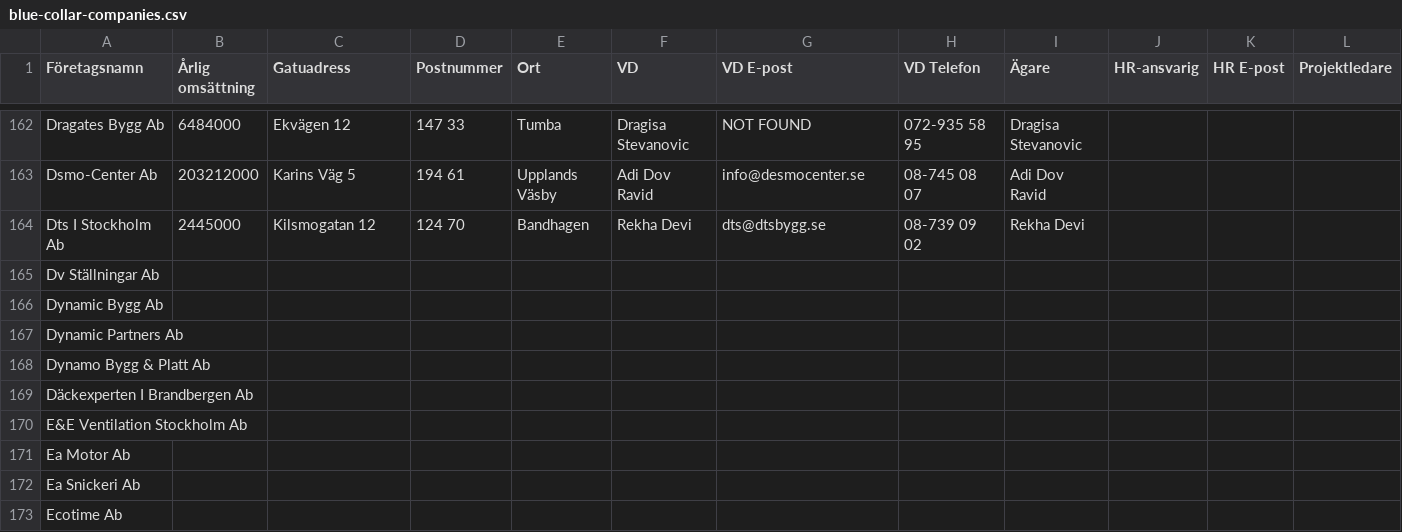
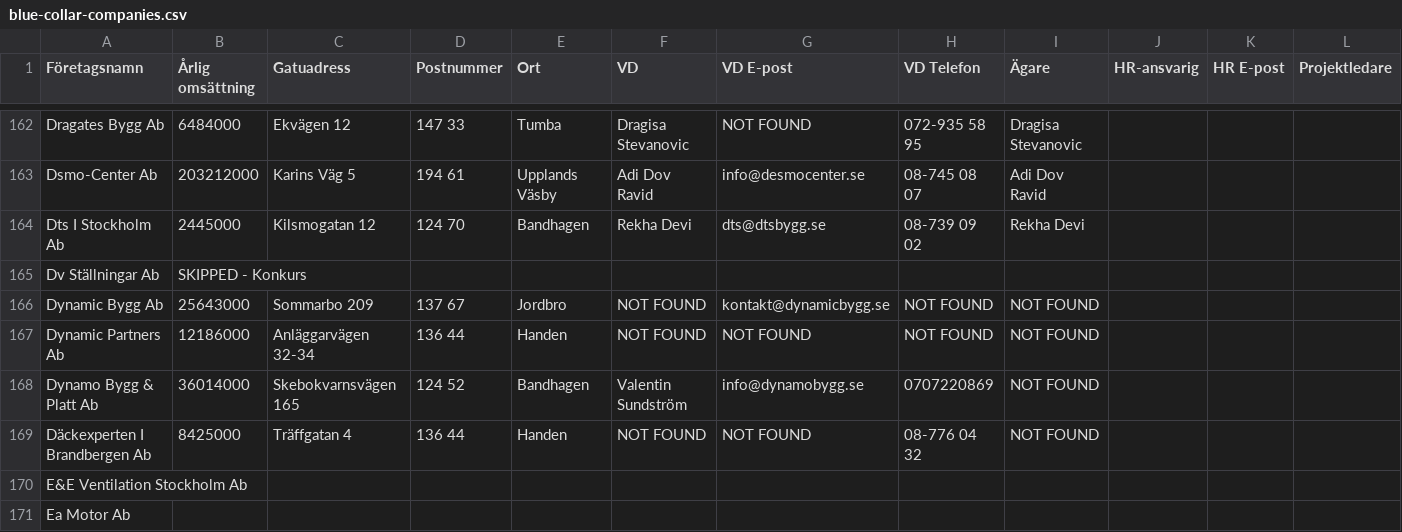
Before and after one commit to fellanH/ett-smart, a CSV file: marketing/weaver-5/blue-collar-companies.csv, drawn as a sheet; only a part is shown, gaps mark what is left out; the shorter side is filled out with more unchanged rows; the diff names each change by its address in the sheet, - before the commit and + after, or states it on an @@ line.

Commit message:
Processed companies rows 165-169 (batch of 5)

```diff
--- a/marketing/weaver-5/blue-collar-companies.csv
+++ b/marketing/weaver-5/blue-collar-companies.csv
-B165 (Årlig omsättning): (empty)
+B165 (Årlig omsättning): SKIPPED - Konkurs
-B166 (Årlig omsättning): (empty)
+B166 (Årlig omsättning): 25643000
-C166 (Gatuadress): (empty)
+C166 (Gatuadress): Sommarbo 209
-D166 (Postnummer): (empty)
+D166 (Postnummer): 137 67
-E166 (Ort): (empty)
+E166 (Ort): Jordbro
-F166:F167 (VD): (empty)
+F166:F167 (VD): NOT FOUND
-G166 (VD E-post): (empty)
+G166 (VD E-post): kontakt@dynamicbygg.se
-H166:H167 (VD Telefon): (empty)
+H166:H167 (VD Telefon): NOT FOUND
-I166:I169 (Ägare): (empty)
+I166:I169 (Ägare): NOT FOUND
-B167 (Årlig omsättning): (empty)
+B167 (Årlig omsättning): 12186000
-C167 (Gatuadress): (empty)
+C167 (Gatuadress): Anläggarvägen 32-34
-D167 (Postnummer): (empty)
+D167 (Postnummer): 136 44
-E167 (Ort): (empty)
+E167 (Ort): Handen
-G167 (VD E-post): (empty)
+G167 (VD E-post): NOT FOUND
-B168 (Årlig omsättning): (empty)
+B168 (Årlig omsättning): 36014000
-C168 (Gatuadress): (empty)
+C168 (Gatuadress): Skebokvarnsvägen 165
-D168 (Postnummer): (empty)
+D168 (Postnummer): 124 52
-E168 (Ort): (empty)
+E168 (Ort): Bandhagen
-F168 (VD): (empty)
+F168 (VD): Valentin Sundström
-G168 (VD E-post): (empty)
+G168 (VD E-post): info@dynamobygg.se
-H168 (VD Telefon): (empty)
+H168 (VD Telefon): 0707220869
-B169 (Årlig omsättning): (empty)
+B169 (Årlig omsättning): 8425000
-C169 (Gatuadress): (empty)
+C169 (Gatuadress): Träffgatan 4
-D169 (Postnummer): (empty)
+D169 (Postnummer): 136 44
-E169 (Ort): (empty)
+E169 (Ort): Handen
-F169 (VD): (empty)
+F169 (VD): NOT FOUND
-G169 (VD E-post): (empty)
+G169 (VD E-post): NOT FOUND
-H169 (VD Telefon): (empty)
+H169 (VD Telefon): 08-776 04 32
```
